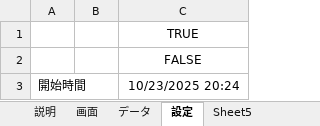
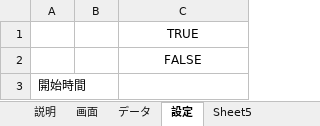
Before and after one commit to macoton/HighlightMatches, an Excel workbook: HighlightMatches.xlsm, sheet 設定, drawn as a sheet; values as stored, in another font and other column widths than the file's, no borders; charts and pictures not drawn; the diff names each change by its address in the sheet, - before the commit and + after, or states it on an @@ line.

```diff
--- a/HighlightMatches.xlsm (sheet 設定)
+++ b/HighlightMatches.xlsm (sheet 設定)
-C3: 10/23/2025 20:24
+C3: (empty)
```
Also changed, not shown: sheet 画面, sheet データ, charts or pictures.
